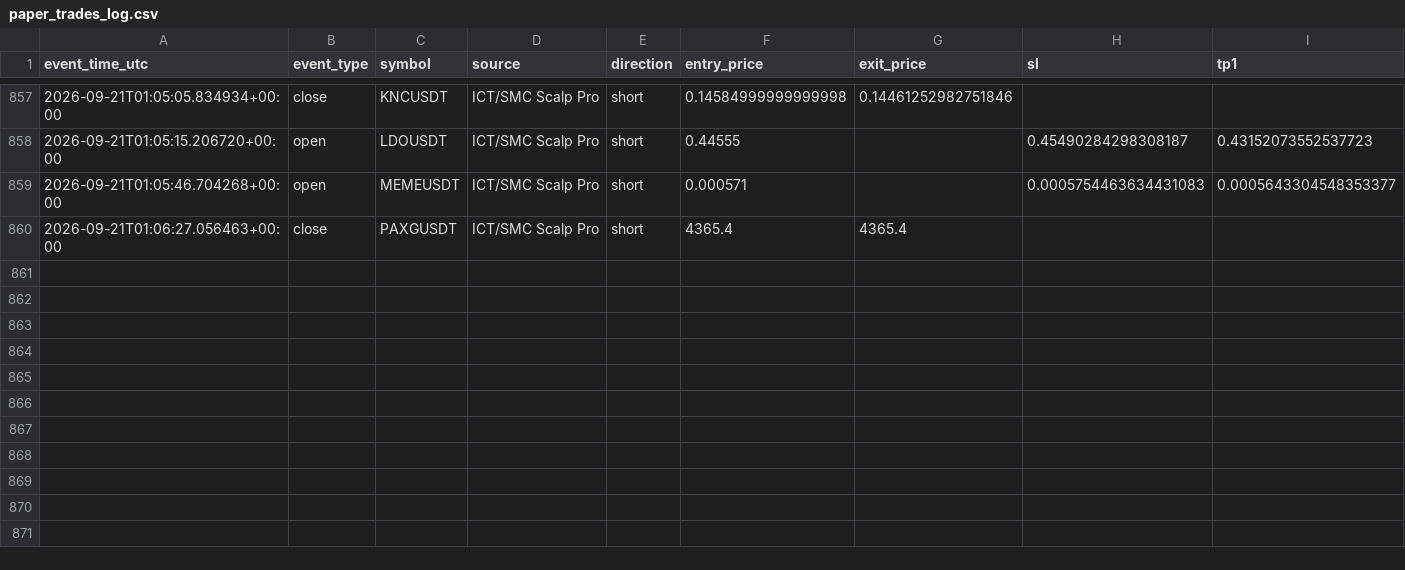
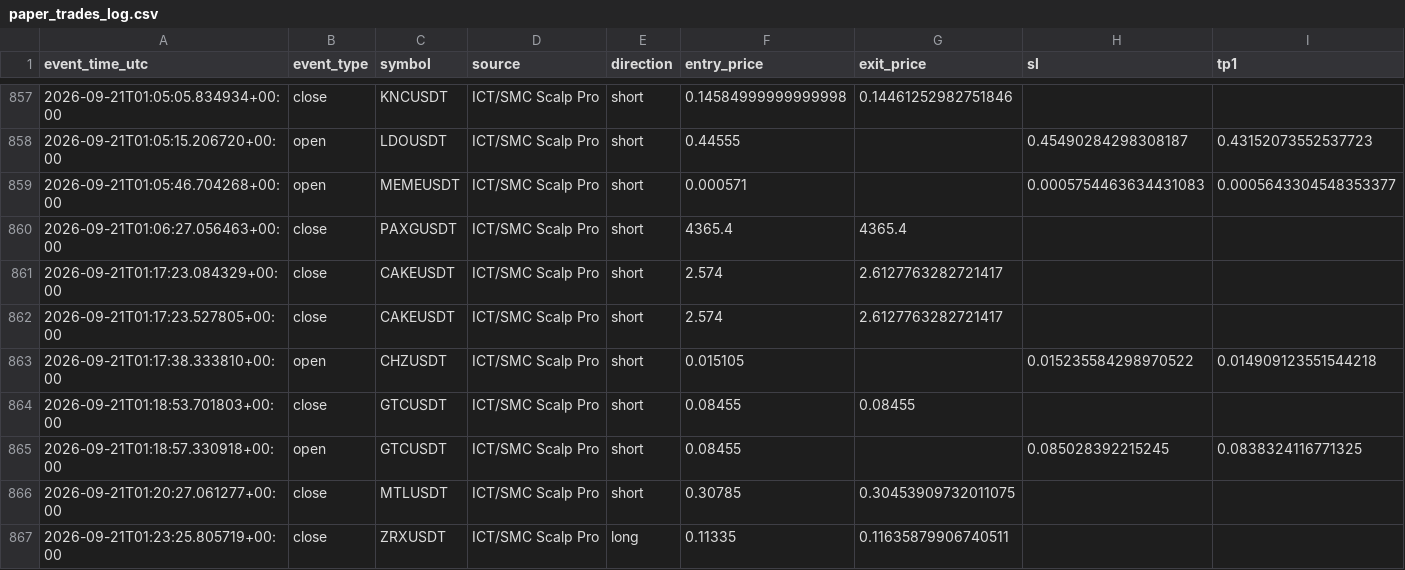
Before and after one commit to amirtorofi-sketch/tabdeal-usdt-live-trading-ready, a CSV file: bot1_live/paper_trades_log.csv, drawn as a sheet; only a part is shown, gaps mark what is left out; rows hold the shown columns only; the diff names each change by its address in the sheet, - before the commit and + after, or states it on an @@ line.

Commit message:
update bot1 state/paper log [skip ci]

```diff
--- a/bot1_live/paper_trades_log.csv
+++ b/bot1_live/paper_trades_log.csv
+row 861: 2026-09-21T01:17:23.084329+00:00 | close | CAKEUSDT | ICT/SMC Scalp Pro | short | 2.574 | 2.6127763282721417
+row 862: 2026-09-21T01:17:23.527805+00:00 | close | CAKEUSDT | ICT/SMC Scalp Pro | short | 2.574 | 2.6127763282721417
+row 863: 2026-09-21T01:17:38.333810+00:00 | open | CHZUSDT | ICT/SMC Scalp Pro | short | 0.015105 |  | 0.015235584298970522 | 0.014909123551544218
+row 864: 2026-09-21T01:18:53.701803+00:00 | close | GTCUSDT | ICT/SMC Scalp Pro | short | 0.08455 | 0.08455
+row 865: 2026-09-21T01:18:57.330918+00:00 | open | GTCUSDT | ICT/SMC Scalp Pro | short | 0.08455 |  | 0.085028392215245 | 0.0838324116771325
+row 866: 2026-09-21T01:20:27.061277+00:00 | close | MTLUSDT | ICT/SMC Scalp Pro | short | 0.30785 | 0.30453909732011075
+row 867: 2026-09-21T01:23:25.805719+00:00 | close | ZRXUSDT | ICT/SMC Scalp Pro | long | 0.11335 | 0.11635879906740511
```
Also changed, not shown: 1 other file.
